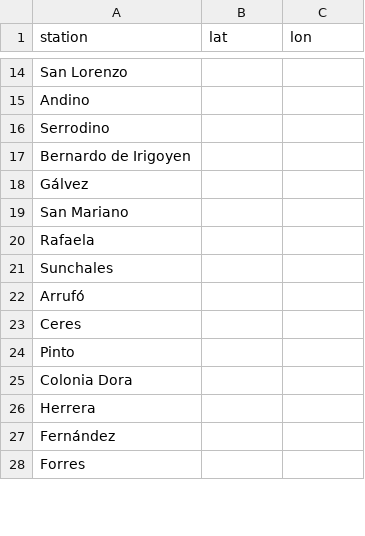
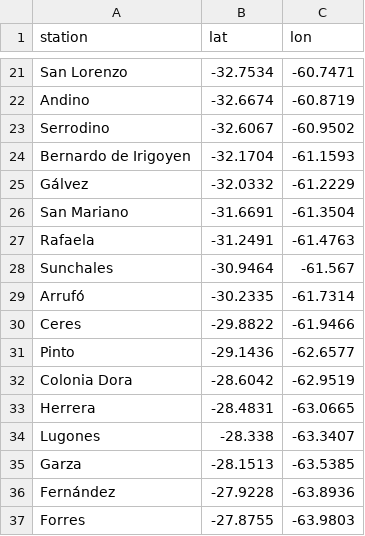
Before and after one commit to Silverbone6/ArgentinianTrainMap, a CSV file: stations.csv, drawn as a sheet; only a part is shown, gaps mark what is left out; addresses are those after the commit; the diff covers the shown part only; the diff names each change by its address in the sheet, - before the commit and + after, or states it on an @@ line.

```diff
--- a/stations.csv
+++ b/stations.csv
-B21 (lat): (empty)
+B21 (lat): -32.7534
-C21 (lon): (empty)
+C21 (lon): -60.7471
-B22 (lat): (empty)
+B22 (lat): -32.6674
-C22 (lon): (empty)
+C22 (lon): -60.8719
-B23 (lat): (empty)
+B23 (lat): -32.6067
-C23 (lon): (empty)
+C23 (lon): -60.9502
-B24 (lat): (empty)
+B24 (lat): -32.1704
-C24 (lon): (empty)
+C24 (lon): -61.1593
-B25 (lat): (empty)
+B25 (lat): -32.0332
-C25 (lon): (empty)
+C25 (lon): -61.2229
-B26 (lat): (empty)
+B26 (lat): -31.6691
-C26 (lon): (empty)
+C26 (lon): -61.3504
-B27 (lat): (empty)
+B27 (lat): -31.2491
-C27 (lon): (empty)
+C27 (lon): -61.4763
-B28 (lat): (empty)
+B28 (lat): -30.9464
-C28 (lon): (empty)
+C28 (lon): -61.567
-B29 (lat): (empty)
+B29 (lat): -30.2335
-C29 (lon): (empty)
+C29 (lon): -61.7314
-B30 (lat): (empty)
+B30 (lat): -29.8822
-C30 (lon): (empty)
+C30 (lon): -61.9466
-B31 (lat): (empty)
+B31 (lat): -29.1436
-C31 (lon): (empty)
+C31 (lon): -62.6577
-B32 (lat): (empty)
+B32 (lat): -28.6042
-C32 (lon): (empty)
+C32 (lon): -62.9519
-B33 (lat): (empty)
+B33 (lat): -28.4831
-C33 (lon): (empty)
+C33 (lon): -63.0665
+row 34: Lugones | -28.338 | -63.3407
+row 35: Garza | -28.1513 | -63.5385
-B36 (lat): (empty)
+B36 (lat): -27.9228
-C36 (lon): (empty)
+C36 (lon): -63.8936
-B37 (lat): (empty)
+B37 (lat): -27.8755
-C37 (lon): (empty)
+C37 (lon): -63.9803
```
Also changed, not shown: 8 added rows, 2 removed rows and 46 edited cells elsewhere in this file.
